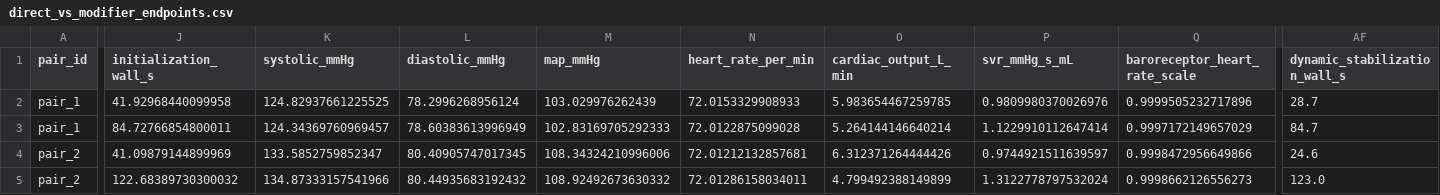
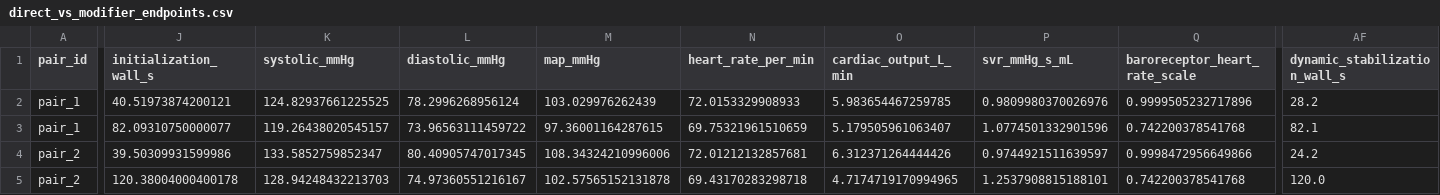
Before and after one commit to Naijaoracle/htn-coupling, a CSV file: results/stage6/direct_vs_modifier_endpoints.csv, drawn as a sheet; only a part is shown, gaps mark what is left out; the diff covers the shown part only; the diff names each change by its address in the sheet, - before the commit and + after, or states it on an @@ line.

```diff
--- a/results/stage6/direct_vs_modifier_endpoints.csv
+++ b/results/stage6/direct_vs_modifier_endpoints.csv
-J2 (initialization_wall_s): 41.92968440099958
+J2 (initialization_wall_s): 40.51973874200121
-AF2 (dynamic_stabilization_wall_s): 28.7
+AF2 (dynamic_stabilization_wall_s): 28.2
-J3 (initialization_wall_s): 84.72766854800011
+J3 (initialization_wall_s): 82.09310750000077
-K3 (systolic_mmHg): 124.34369760969457
+K3 (systolic_mmHg): 119.26438020545157
-L3 (diastolic_mmHg): 78.60383613996949
+L3 (diastolic_mmHg): 73.96563111459722
-M3 (map_mmHg): 102.83169705292333
+M3 (map_mmHg): 97.36001164287615
-N3 (heart_rate_per_min): 72.0122875099028
+N3 (heart_rate_per_min): 69.75321961510659
-O3 (cardiac_output_L_min): 5.264144146640214
+O3 (cardiac_output_L_min): 5.179505961063407
-P3 (svr_mmHg_s_mL): 1.1229910112647414
+P3 (svr_mmHg_s_mL): 1.0774501332901596
-Q3 (baroreceptor_heart_rate_scale): 0.9997172149657029
+Q3 (baroreceptor_heart_rate_scale): 0.742200378541768
-AF3 (dynamic_stabilization_wall_s): 84.7
+AF3 (dynamic_stabilization_wall_s): 82.1
-J4 (initialization_wall_s): 41.09879144899969
+J4 (initialization_wall_s): 39.50309931599986
-AF4 (dynamic_stabilization_wall_s): 24.6
+AF4 (dynamic_stabilization_wall_s): 24.2
-J5 (initialization_wall_s): 122.68389730300032
+J5 (initialization_wall_s): 120.38004000400178
-K5 (systolic_mmHg): 134.87333157541966
+K5 (systolic_mmHg): 128.94248432213703
-L5 (diastolic_mmHg): 80.44935683192432
+L5 (diastolic_mmHg): 74.97360551216167
-M5 (map_mmHg): 108.92492673630332
+M5 (map_mmHg): 102.57565152131878
-N5 (heart_rate_per_min): 72.01286158034011
+N5 (heart_rate_per_min): 69.43170283298718
-O5 (cardiac_output_L_min): 4.799492388149899
+O5 (cardiac_output_L_min): 4.7174719170994965
-P5 (svr_mmHg_s_mL): 1.3122778797532024
+P5 (svr_mmHg_s_mL): 1.2537908815188101
-Q5 (baroreceptor_heart_rate_scale): 0.9998662126556273
+Q5 (baroreceptor_heart_rate_scale): 0.742200378541768
-AF5 (dynamic_stabilization_wall_s): 123.0
+AF5 (dynamic_stabilization_wall_s): 120.0
```
Also changed, not shown: 53 edited cells elsewhere in this file, results/stage6/direct_vs_modifier_differences.csv, 38 other files.
